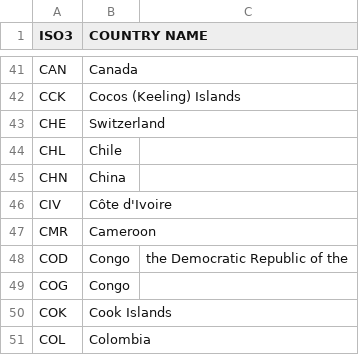
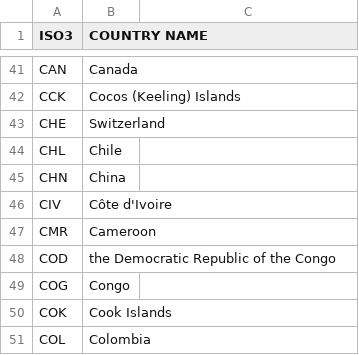
Before and after one commit to yash078/iso3_country_codes, a CSV file: iso3_codes.csv, drawn as a sheet; only a part is shown, gaps mark what is left out.

Commit message:
Fixing extra comma issues by modifying names

```diff
--- a/iso3_codes.csv
+++ b/iso3_codes.csv
@@ -47,3 +47,3 @@ CIV,Côte d'Ivoire
 CMR,Cameroon
-COD,Congo, the Democratic Republic of the
+COD, the Democratic Republic of the Congo
 COG,Congo
```
